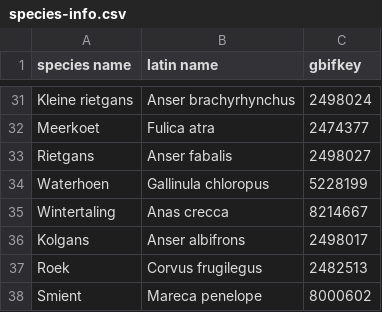
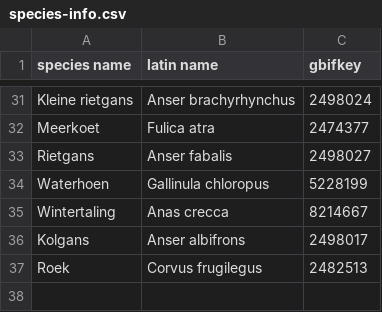
Before and after one commit to inbo/reporting-rshiny-grofwildjacht, a CSV file: reporting-grofwild/inst/extdata/species-info.csv, drawn as a sheet; only a part is shown, gaps mark what is left out.

```diff
--- a/reporting-grofwild/inst/extdata/species-info.csv
+++ b/reporting-grofwild/inst/extdata/species-info.csv
@@ -37,2 +37 @@ Kolgans,Anser albifrons,2498017
 Roek,Corvus frugilegus,2482513
-Smient,Mareca penelope,8000602
```
Also changed, not shown: reporting-grofwild/inst/extdata/meta_schade.csv, reporting-grofwild/inst/extdata/output-info-blacklist.csv.
